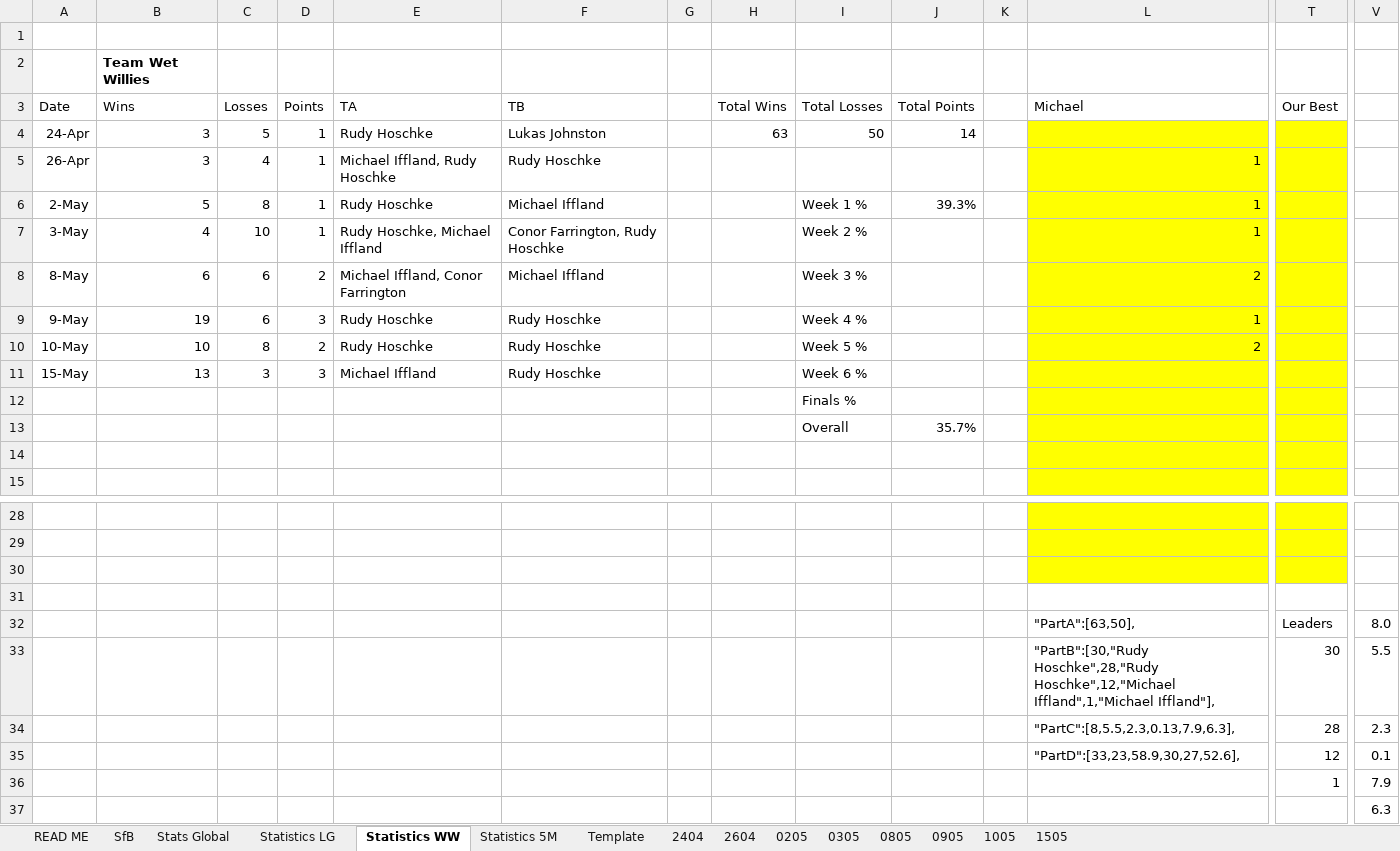
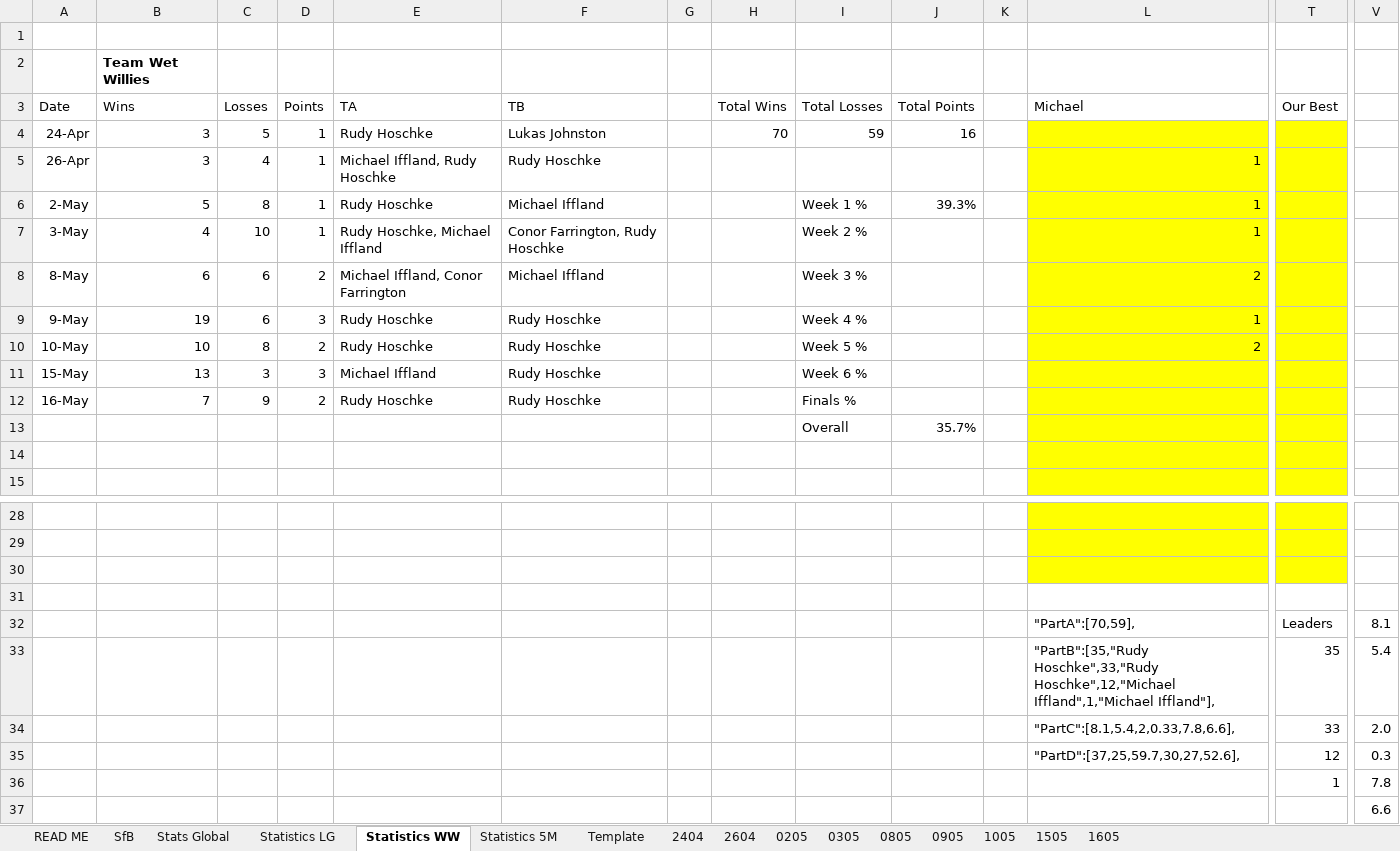
Before and after one commit to KingGoose20/TLTBO, an Excel workbook: Other Files/PastResults.xlsx, sheet Statistics WW, drawn as a sheet; only a part is shown, gaps mark what is left out; values as stored, in another font and other column widths than the file's, no borders; removed rows and columns are numbered as before the commit, all else as after; rows hold the shown columns only; the diff names each change by its address in the sheet, - before the commit and + after, or states it on an @@ line.

```diff
--- a/Other Files/PastResults.xlsx (sheet Statistics WW)
+++ b/Other Files/PastResults.xlsx (sheet Statistics WW)
+sheet tab: 1605
-H4 (Total Wins): 63
+H4 (Total Wins): 70
-I4 (Total Losses): 50
+I4 (Total Losses): 59
-J4 (Total Points): 14
+J4 (Total Points): 16
-row 12:  |  |  |  |  |  |  |  | Finals %
+row 12: 16-May | 7 | 9 | 2 | Rudy Hoschke | Rudy Hoschke |  |  | Finals %
-L32 (Michael): "PartA":[63,50],
+L32 (Michael): "PartA":[70,59],
-V32: 8.0
+V32: 8.1
-L33 (Michael): "PartB":[30,"Rudy Hoschke",28,"Rudy Hoschke",12,"Michael Iffland",1,"Michael…
+L33 (Michael): "PartB":[35,"Rudy Hoschke",33,"Rudy Hoschke",12,"Michael Iffland",1,"Michael…
-T33 (Our Best): 30
+T33 (Our Best): 35
-V33: 5.5
+V33: 5.4
-L34 (Michael): "PartC":[8,5.5,2.3,0.13,7.9,6.3],
+L34 (Michael): "PartC":[8.1,5.4,2,0.33,7.8,6.6],
-T34 (Our Best): 28
+T34 (Our Best): 33
-V34: 2.3
+V34: 2.0
-L35 (Michael): "PartD":[33,23,58.9,30,27,52.6],
+L35 (Michael): "PartD":[37,25,59.7,30,27,52.6],
-V35: 0.1
+V35: 0.3
-V36: 7.9
+V36: 7.8
-V37: 6.3
+V37: 6.6
```
Also changed, not shown: sheet Stats Global, sheet SfB, sheet Statistics LG, sheet Statistics 5M, formulas that keep their value, charts or pictures, 3 other files.
